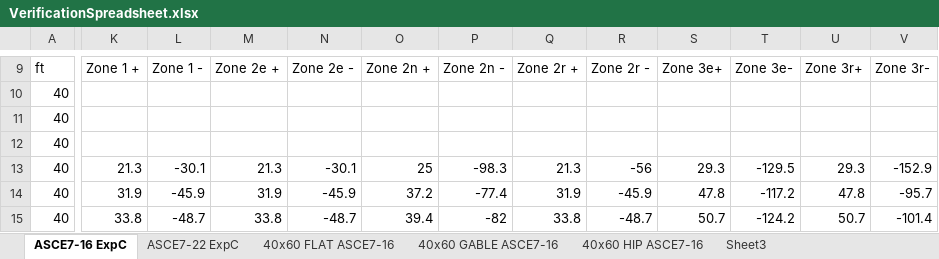
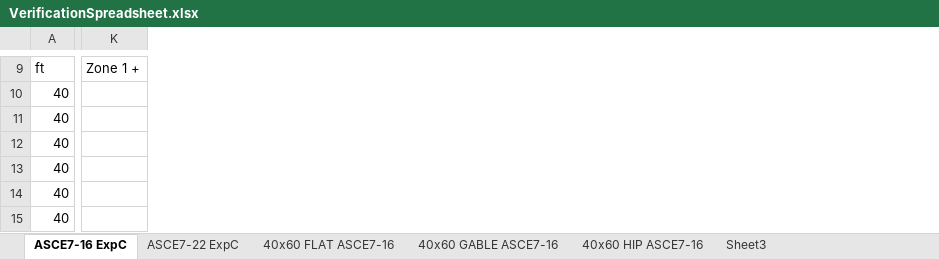
Before and after one commit to iggalot/ShearWallCalculator, an Excel workbook: WindLoadCalculations/VerificationSpreadsheet.xlsx, sheet ASCE7-16 ExpC, drawn as a sheet; only a part is shown, gaps mark what is left out; values as stored, in another font and other column widths than the file's, no borders; removed rows and columns are numbered as before the commit, all else as after; the diff covers the shown part only; the diff names each change by its address in the sheet, - before the commit and + after, or states it on an @@ line.

Commit message:
BUG fix in Figure30_3 H&I for ASCE7-16.  Spreadsheet verification updates

```diff
--- a/WindLoadCalculations/VerificationSpreadsheet.xlsx (sheet ASCE7-16 ExpC)
+++ b/WindLoadCalculations/VerificationSpreadsheet.xlsx (sheet ASCE7-16 ExpC)
-column K, rows 9-15: Zone 1 + |  |  |  | 21.3 | 31.9 | 33.8
-column L, rows 9-15: Zone 1 - |  |  |  | -30.1 | -45.9 | -48.7
-column M, rows 9-15: Zone 2e + |  |  |  | 21.3 | 31.9 | 33.8
-column N, rows 9-15: Zone 2e - |  |  |  | -30.1 | -45.9 | -48.7
-column O, rows 9-15: Zone 2n + |  |  |  | 25 | 37.2 | 39.4
-column P, rows 9-15: Zone 2n - |  |  |  | -98.3 | -77.4 | -82
-column Q, rows 9-15: Zone 2r + |  |  |  | 21.3 | 31.9 | 33.8
-column R, rows 9-15: Zone 2r - |  |  |  | -56 | -45.9 | -48.7
-column S, rows 9-15: Zone 3e+ |  |  |  | 29.3 | 47.8 | 50.7
-column T, rows 9-15: Zone 3e- |  |  |  | -129.5 | -117.2 | -124.2
-column U, rows 9-15: Zone 3r+ |  |  |  | 29.3 | 47.8 | 50.7
-column V, rows 9-15: Zone 3r- |  |  |  | -152.9 | -95.7 | -101.4
+column K, row 9: Zone 1 +
```
Also changed, not shown: 18 added rows, 19 removed rows, 20 added columns, 23 removed columns and 213 edited cells elsewhere in this sheet, sheet 40x60 HIP ASCE7-16, sheet 40x60 GABLE ASCE7-16, 1 other file.
